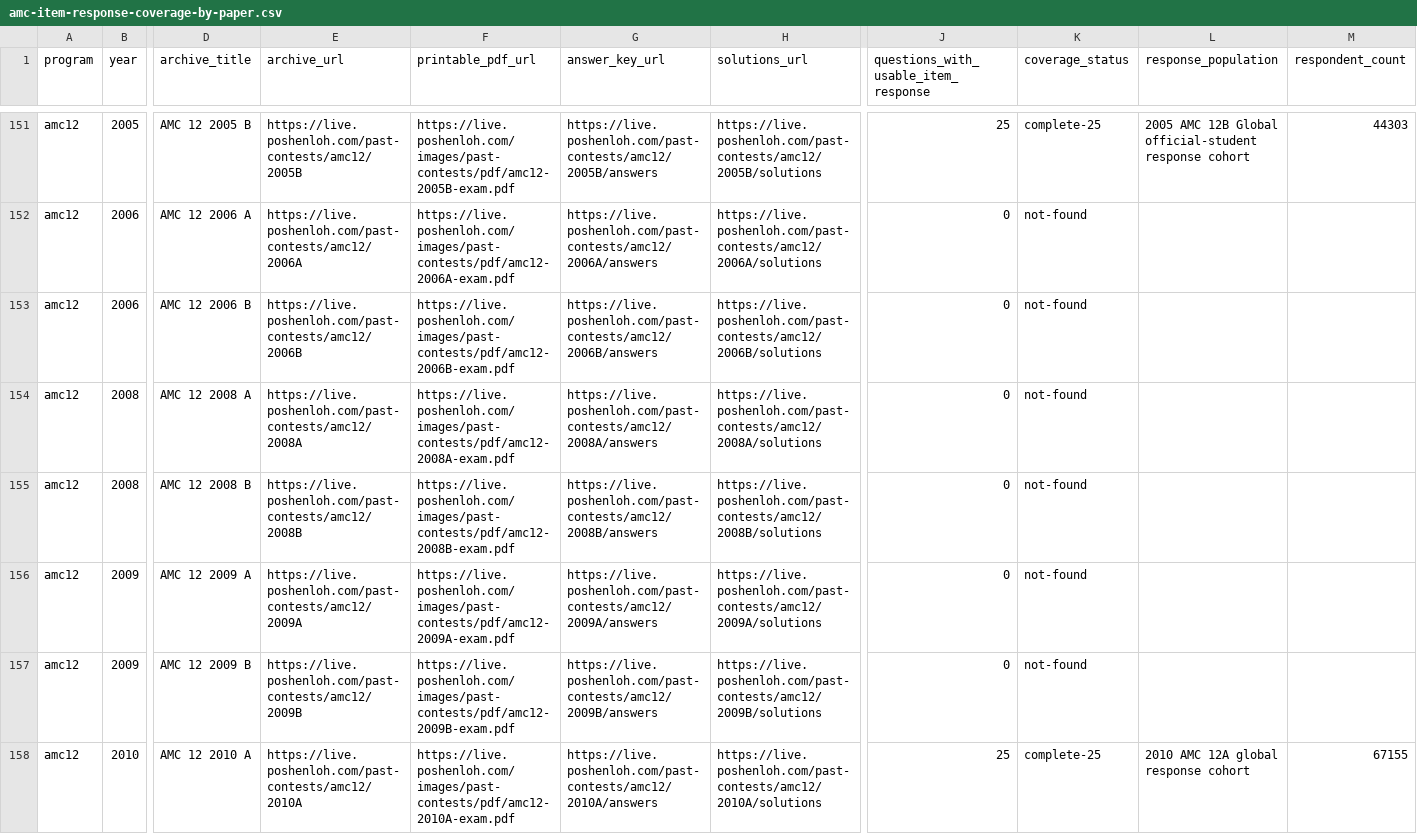
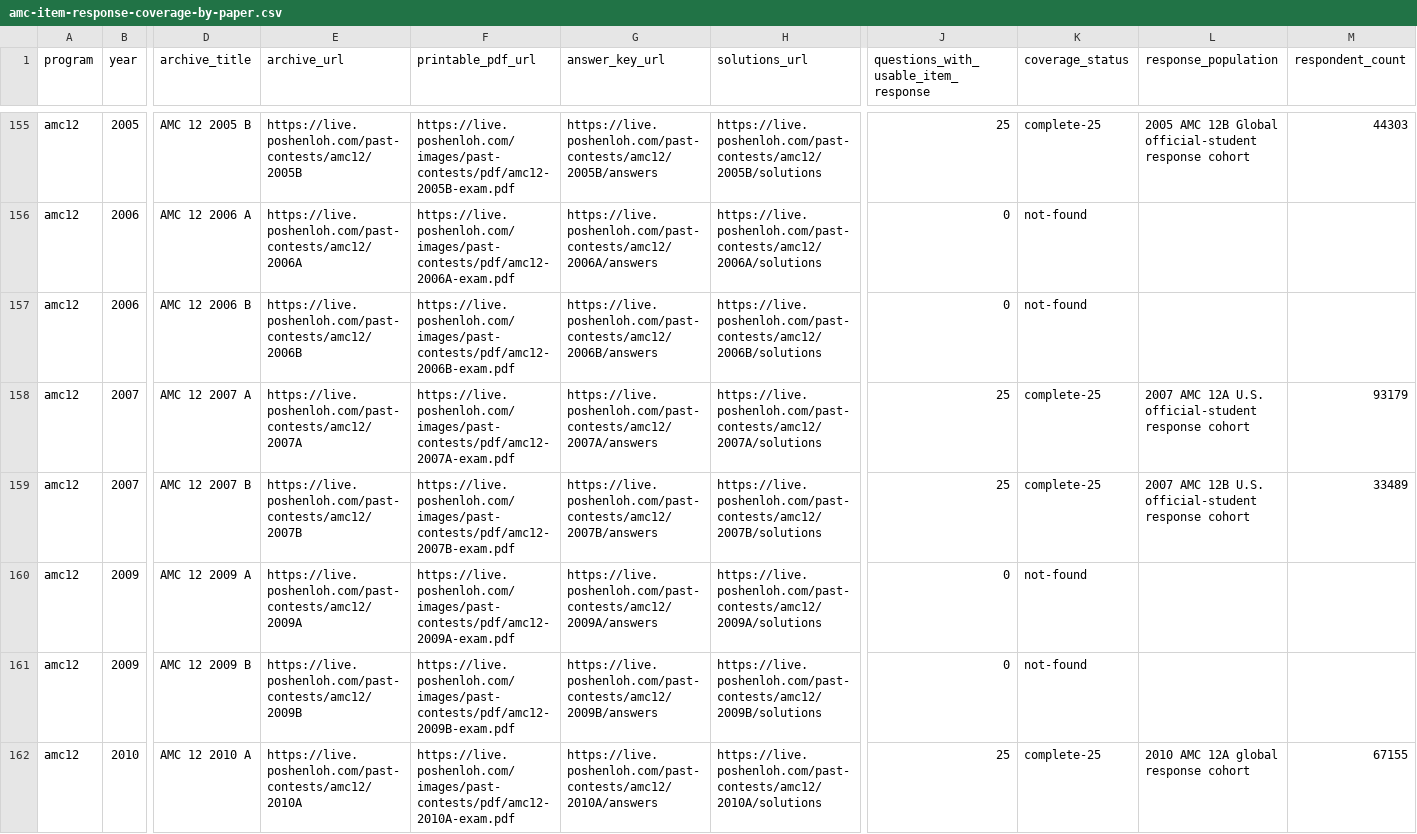
Before and after one commit to docssam1/lete-on, a CSV file: boarding-school-math/competition/historical-amc-grade/amc-item-response-coverage-by-paper.csv, drawn as a sheet; only a part is shown, gaps mark what is left out; addresses are those after the commit; the diff covers the shown part only; the diff names each change by its address in the sheet, - before the commit and + after, or states it on an @@ line.

```diff
--- a/boarding-school-math/competition/historical-amc-grade/amc-item-response-coverage-by-paper.csv
+++ b/boarding-school-math/competition/historical-amc-grade/amc-item-response-coverage-by-paper.csv
-B158:B159 (year): 2008
+B158:B159 (year): 2007
-D158 (archive_title): AMC 12 2008 A
+D158 (archive_title): AMC 12 2007 A
-E158 (archive_url): https://live.poshenloh.com/past-contests/amc12/2008A
+E158 (archive_url): https://live.poshenloh.com/past-contests/amc12/2007A
-F158 (printable_pdf_url): https://live.poshenloh.com/images/past-contests/pdf/amc12-2008A-exam.pdf
+F158 (printable_pdf_url): https://live.poshenloh.com/images/past-contests/pdf/amc12-2007A-exam.pdf
-G158 (answer_key_url): https://live.poshenloh.com/past-contests/amc12/2008A/answers
+G158 (answer_key_url): https://live.poshenloh.com/past-contests/amc12/2007A/answers
-H158 (solutions_url): https://live.poshenloh.com/past-contests/amc12/2008A/solutions
+H158 (solutions_url): https://live.poshenloh.com/past-contests/amc12/2007A/solutions
-J158:J159: 0
+J158:J159: 25
-K158:K159 (coverage_status): not-found
+K158:K159 (coverage_status): complete-25
-L158 (response_population): (empty)
+L158 (response_population): 2007 AMC 12A U.S. official-student response cohort
-M158 (respondent_count): (empty)
+M158 (respondent_count): 93179
-D159 (archive_title): AMC 12 2008 B
+D159 (archive_title): AMC 12 2007 B
-E159 (archive_url): https://live.poshenloh.com/past-contests/amc12/2008B
+E159 (archive_url): https://live.poshenloh.com/past-contests/amc12/2007B
-F159 (printable_pdf_url): https://live.poshenloh.com/images/past-contests/pdf/amc12-2008B-exam.pdf
+F159 (printable_pdf_url): https://live.poshenloh.com/images/past-contests/pdf/amc12-2007B-exam.pdf
-G159 (answer_key_url): https://live.poshenloh.com/past-contests/amc12/2008B/answers
+G159 (answer_key_url): https://live.poshenloh.com/past-contests/amc12/2007B/answers
-H159 (solutions_url): https://live.poshenloh.com/past-contests/amc12/2008B/solutions
+H159 (solutions_url): https://live.poshenloh.com/past-contests/amc12/2007B/solutions
-L159 (response_population): (empty)
+L159 (response_population): 2007 AMC 12B U.S. official-student response cohort
-M159 (respondent_count): (empty)
+M159 (respondent_count): 33489
```
Also changed, not shown: 4 added rows, 4 removed rows and 16 edited cells elsewhere in this file, 5 other files.
